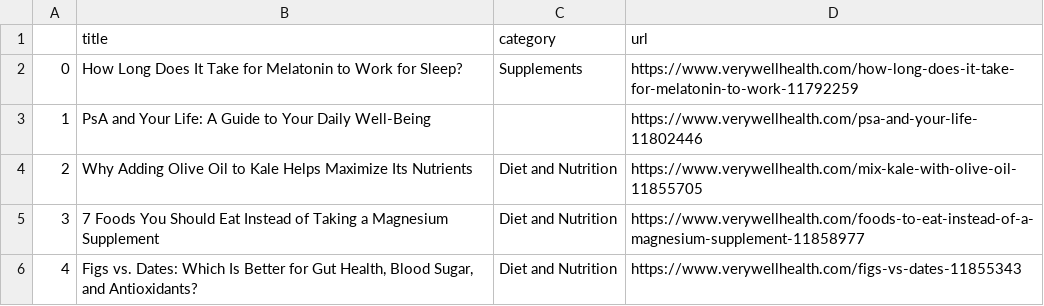
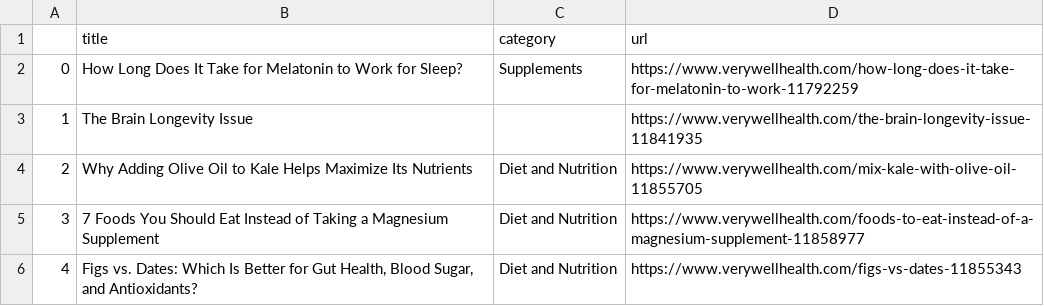
Before and after one commit to hannahkaplan/Very-Well-Health, a CSV file: verywellhealth.csv, drawn as a sheet.

```diff
--- a/verywellhealth.csv
+++ b/verywellhealth.csv
@@ -2,3 +2,3 @@
 0,How Long Does It Take for Melatonin to Work for Sleep?,Supplements,https://www.verywellhealth.com/how-long-does-it-take-for-melatonin-to-work-11792259
-1,PsA and Your Life: A Guide to Your Daily Well-Being,,https://www.verywellhealth.com/psa-and-your-life-11802446
+1,The Brain Longevity Issue,,https://www.verywellhealth.com/the-brain-longevity-issue-11841935
 2,Why Adding Olive Oil to Kale Helps Maximize Its Nutrients,Diet and Nutrition,https://www.verywellhealth.com/mix-kale-with-olive-oil-11855705
```
